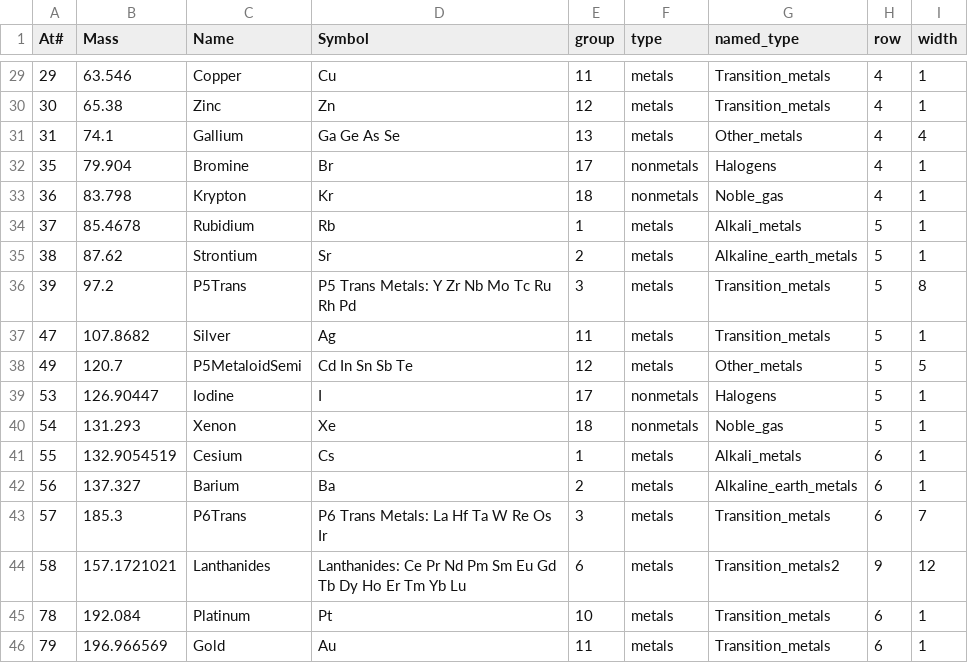
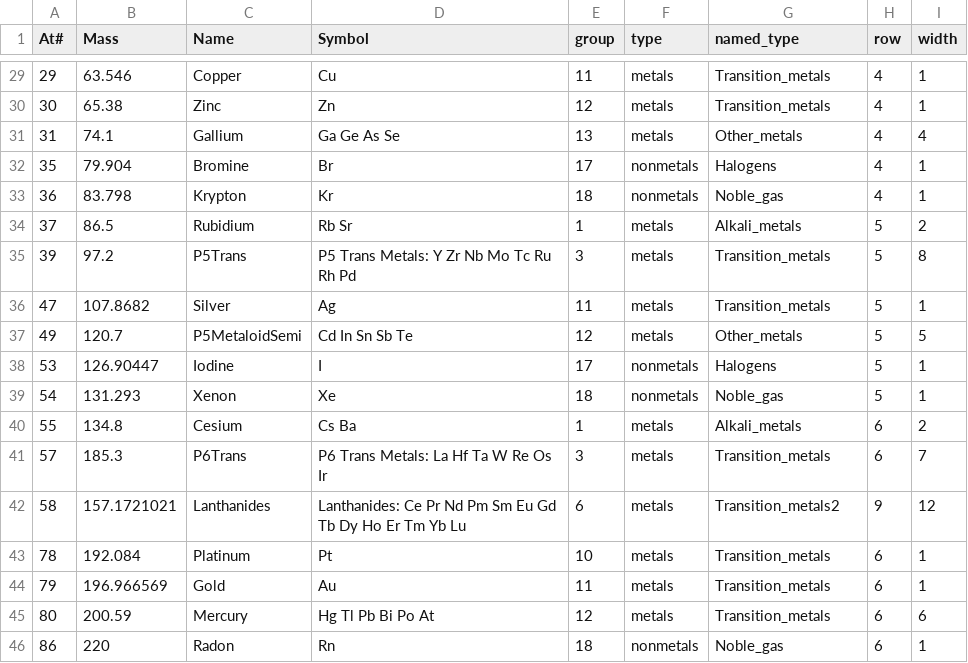
Before and after one commit to gtengland/gtengland.github.io, a CSV file: periodicTable.csv, drawn as a sheet; only a part is shown, gaps mark what is left out; the shorter side is filled out with more unchanged rows.

Commit message:
Update periodicTable.csv

```diff
--- a/periodicTable.csv
+++ b/periodicTable.csv
@@ -33,4 +33,3 @@ At#,Mass,Name,Symbol,group,type,named_type,row,width
 36,83.798,Krypton,Kr,18,nonmetals,Noble_gas,4,1
-37,85.4678,Rubidium,Rb,1,metals,Alkali_metals,5,1
-38,87.62,Strontium,Sr,2,metals,Alkaline_earth_metals,5,1
+37,86.5,Rubidium,Rb Sr,1,metals,Alkali_metals,5,2
 39,97.2,P5Trans,P5 Trans Metals: Y Zr Nb Mo Tc Ru Rh Pd,3,metals,Transition_metals,5,8
@@ -40,4 +39,3 @@ At#,Mass,Name,Symbol,group,type,named_type,row,width
 54,131.293,Xenon,Xe,18,nonmetals,Noble_gas,5,1
-55,132.9054519,Cesium,Cs,1,metals,Alkali_metals,6,1
-56,137.327,Barium,Ba,2,metals,Alkaline_earth_metals,6,1
+55,134.8,Cesium,Cs Ba,1,metals,Alkali_metals,6,2
 57,185.3,P6Trans,P6 Trans Metals: La Hf Ta W Re Os Ir,3,metals,Transition_metals,6,7
```
